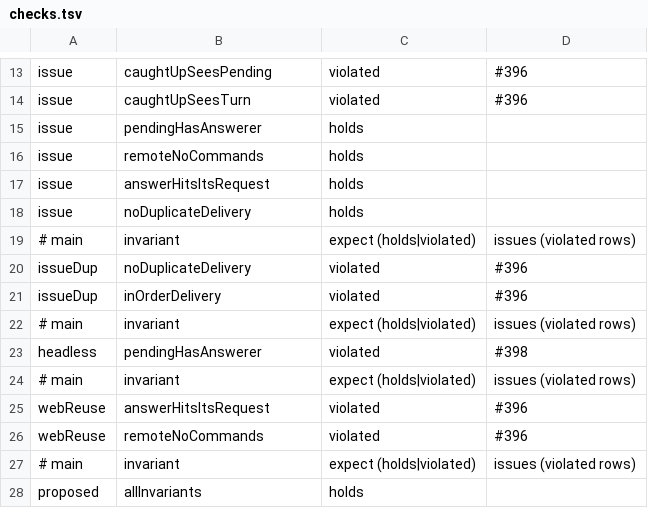
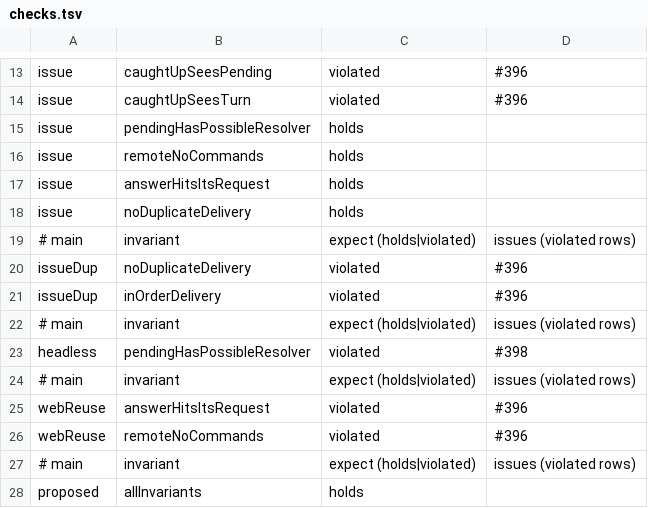
Before and after one commit to acmiyaguchi/fen, a TSV file: spec/serve/checks.tsv, drawn as a sheet; only a part is shown, gaps mark what is left out.

Commit message:
spec(serve): witnesses, mutants, three proof models, and the #638 probe
- pendingHasAnswerer becomes pendingHasPossibleResolver: a per-request
  safety property (a presenter, a connected client, or an armed
  deadline), with no liveness claim; requests carry their own deadline.
- witnesses.qnt: one witness per violated row (#638, and the #396-#398
  design findings), plus reachability for the proposed protocol.
- mutants.tsv: five, including a request issued with no deadline, which
  the old property let through.
- Proof models for targeted controls, request resolution, and the
  replay cursor; the proposed protocol is proved inductively for each
  (3-14 s), the issue designs are counterexample instances.
- known-bug probe for #638 through the real /resume handler and the
  steering runtime.

```diff
--- a/spec/serve/checks.tsv
+++ b/spec/serve/checks.tsv
@@ -14,3 +14,3 @@ issue	caughtUpSeesPending	violated	#396
 issue	caughtUpSeesTurn	violated	#396
-issue	pendingHasAnswerer	holds
+issue	pendingHasPossibleResolver	holds
 issue	remoteNoCommands	holds
@@ -22,3 +22,3 @@ issueDup	inOrderDelivery	violated	#396
 # main	invariant	expect (holds|violated)	issues (violated rows)
-headless	pendingHasAnswerer	violated	#398
+headless	pendingHasPossibleResolver	violated	#398
 # main	invariant	expect (holds|violated)	issues (violated rows)
```
Also changed, not shown: 20 other files.
